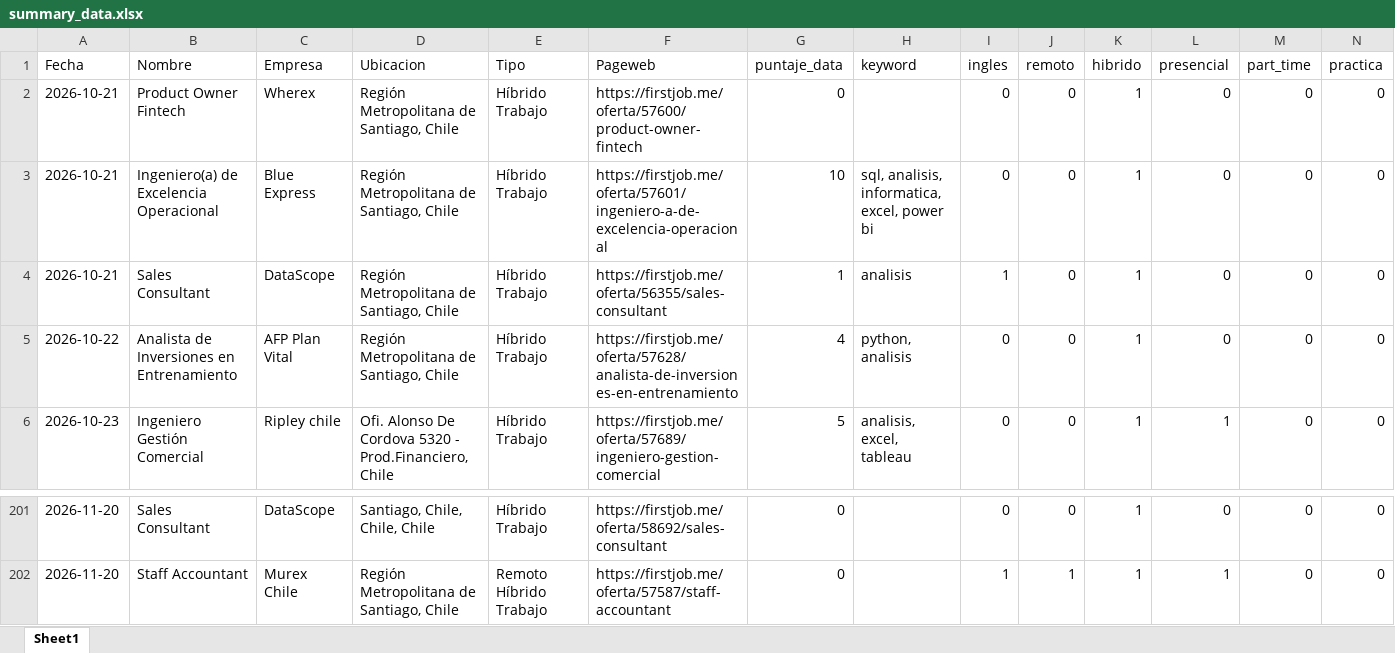
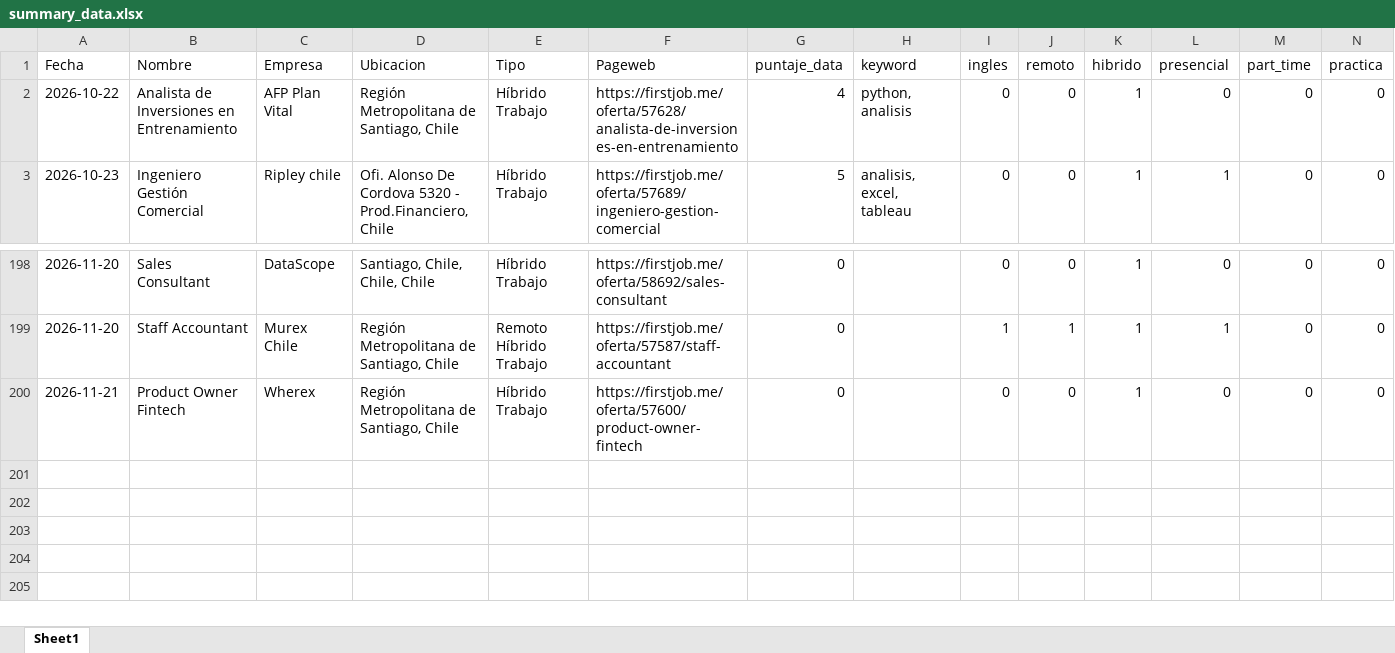
Before and after one commit to IgnOrtega/scraper-firstjob, an Excel workbook: data/first_job/summary_data.xlsx, sheet Sheet1, drawn as a sheet; only a part is shown, gaps mark what is left out; values as stored, in another font and other column widths than the file's, no borders; removed rows and columns are numbered as before the commit, all else as after; rows hold the shown columns only; the diff names each change by its address in the sheet, - before the commit and + after, or states it on an @@ line.

```diff
--- a/data/first_job/summary_data.xlsx (sheet Sheet1)
+++ b/data/first_job/summary_data.xlsx (sheet Sheet1)
-row 2: 2026-10-21 | Product Owner Fintech | Wherex | Región Metropolitana de Santiago, Chile | Híbrido Trabajo | https://firstjob.me/oferta/57600/product-owner-fintech | 0 |  | 0 | 0 | 1 | 0 | 0 | 0
-row 3: 2026-10-21 | Ingeniero(a) de Excelencia Operacional | Blue Express | Región Metropolitana de Santiago, Chile | Híbrido Trabajo | https://firstjob.me/oferta/57601/ingeniero-a-de-excelencia-operacional | 10 | sql, analisis, informatica, excel, power bi | 0 | 0 | 1 | 0 | 0 | 0
-row 4: 2026-10-21 | Sales Consultant | DataScope | Región Metropolitana de Santiago, Chile | Híbrido Trabajo | https://firstjob.me/oferta/56355/sales-consultant | 1 | analisis | 1 | 0 | 1 | 0 | 0 | 0
+row 200: 2026-11-21 | Product Owner Fintech | Wherex | Región Metropolitana de Santiago, Chile | Híbrido Trabajo | https://firstjob.me/oferta/57600/product-owner-fintech | 0 |  | 0 | 0 | 1 | 0 | 0 | 0
```
Also changed, not shown: 2 other files.
